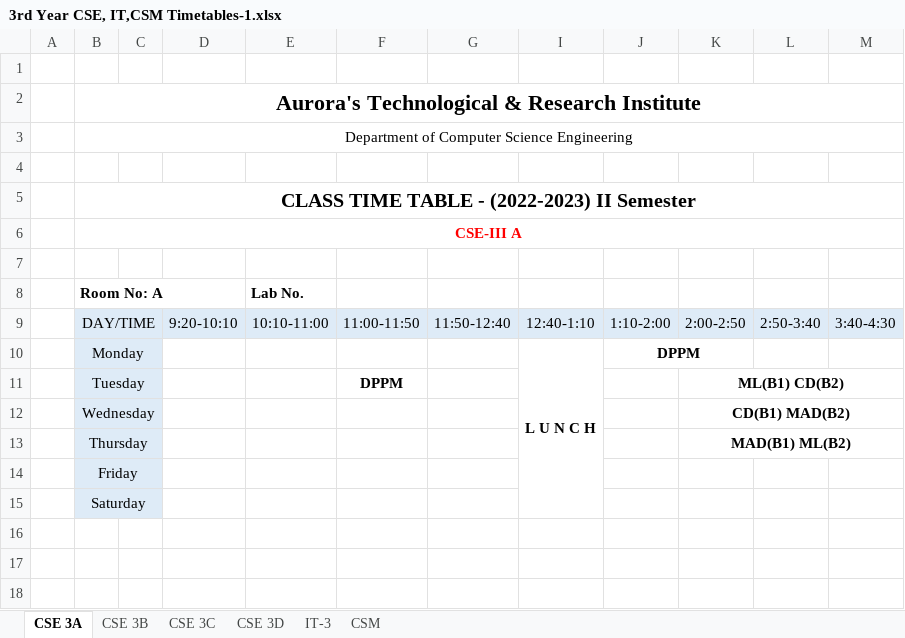
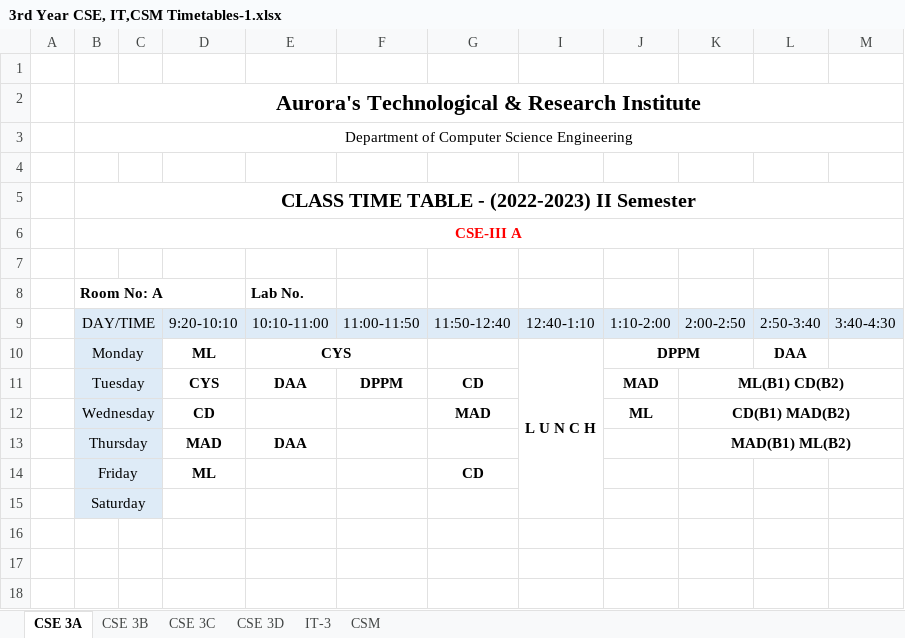
Before and after one commit to 1-rohit/tt, an Excel workbook: 3rd Year CSE, IT,CSM Timetables-1.xlsx, sheet CSE 3A, drawn as a sheet; only a part is shown; values as stored, in another font and other column widths than the file's, no borders; removed rows and columns are numbered as before the commit, all else as after; the diff names each change by its address in the sheet, - before the commit and + after, or states it on an @@ line.

```diff
--- a/3rd Year CSE, IT,CSM Timetables-1.xlsx (sheet CSE 3A)
+++ b/3rd Year CSE, IT,CSM Timetables-1.xlsx (sheet CSE 3A)
-D10: (empty)
+D10: ML
-E10 (Lab No.): (empty)
+E10 (Lab No.): CYS
+E10:F10 merged
-L10: (empty)
+L10: DAA
-row 11:  | Tuesday |  |  |  | DPPM |  |  |  | ML(B1) CD(B2)
-row 12:  | Wednesday |  |  |  |  |  |  |  | CD(B1) MAD(B2)
-row 13:  | Thursday |  |  |  |  |  |  |  | MAD(B1) ML(B2)
-row 14:  | Friday
+row 11:  | Tuesday |  | CYS | DAA | DPPM | CD |  | MAD | ML(B1) CD(B2)
+row 12:  | Wednesday |  | CD |  |  | MAD |  | ML | CD(B1) MAD(B2)
+row 13:  | Thursday |  | MAD | DAA |  |  |  |  | MAD(B1) ML(B2)
+row 14:  | Friday |  | ML |  |  | CD
```
Also changed, not shown: sheet CSE 3B, sheet IT-3, sheet CSE 3D, sheet CSE 3C, sheet CSM, 2nd Year CSE,IT, CSM Timetables.xlsx, 8 other files.
